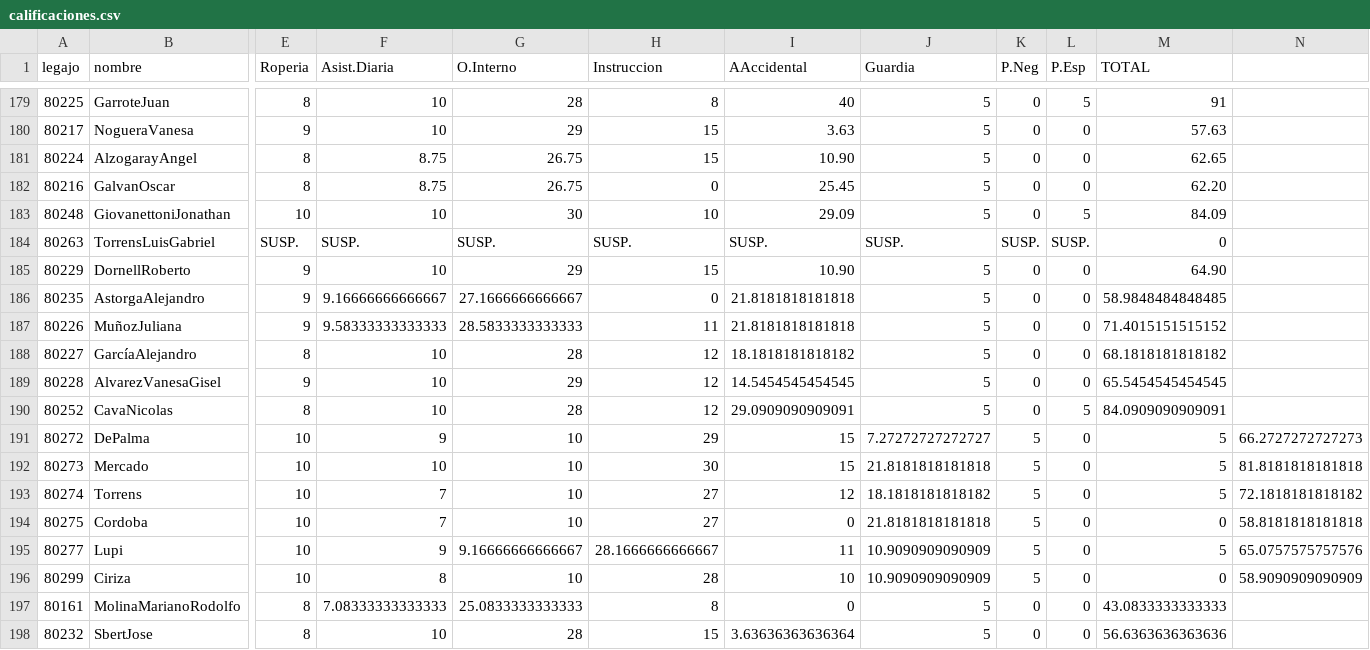
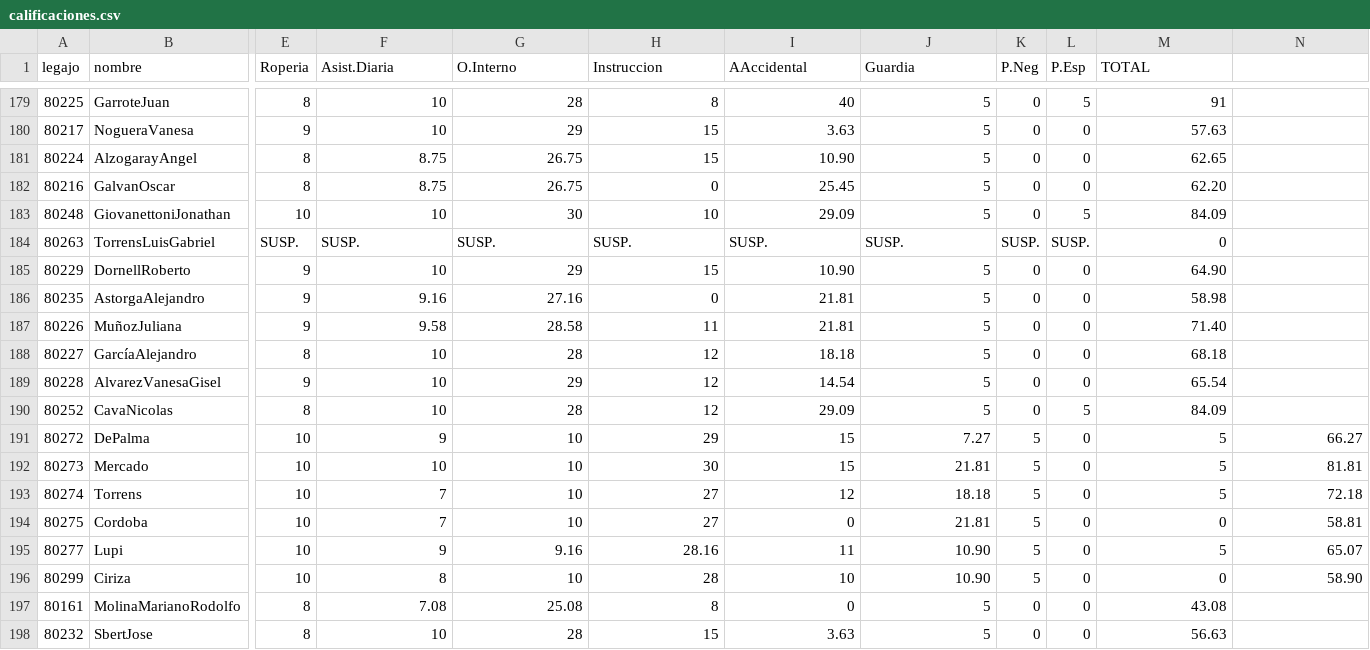
Before and after one commit to bomberosc80-app/calificaciones-junio, a CSV file: calificaciones.csv, drawn as a sheet; only a part is shown, gaps mark what is left out; the diff covers the shown part only; the diff names each change by its address in the sheet, - before the commit and + after, or states it on an @@ line.

Commit message:
Update calificaciones.csv

```diff
--- a/calificaciones.csv
+++ b/calificaciones.csv
-F186 (Asist.Diaria): 9.16666666666667
+F186 (Asist.Diaria): 9.16
-G186 (O.Interno): 27.1666666666667
+G186 (O.Interno): 27.16
-I186:I187 (AAccidental): 21.8181818181818
+I186:I187 (AAccidental): 21.81
-M186 (TOTAL): 58.9848484848485
+M186 (TOTAL): 58.98
-F187 (Asist.Diaria): 9.58333333333333
+F187 (Asist.Diaria): 9.58
-G187 (O.Interno): 28.5833333333333
+G187 (O.Interno): 28.58
-M187 (TOTAL): 71.4015151515152
+M187 (TOTAL): 71.40
-I188 (AAccidental): 18.1818181818182
+I188 (AAccidental): 18.18
-M188 (TOTAL): 68.1818181818182
+M188 (TOTAL): 68.18
-I189 (AAccidental): 14.5454545454545
+I189 (AAccidental): 14.54
-M189 (TOTAL): 65.5454545454545
+M189 (TOTAL): 65.54
-I190 (AAccidental): 29.0909090909091
+I190 (AAccidental): 29.09
-M190 (TOTAL): 84.0909090909091
+M190 (TOTAL): 84.09
-J191 (Guardia): 7.27272727272727
+J191 (Guardia): 7.27
-N191: 66.2727272727273
+N191: 66.27
-J192 (Guardia): 21.8181818181818
+J192 (Guardia): 21.81
-N192: 81.8181818181818
+N192: 81.81
-J193 (Guardia): 18.1818181818182
+J193 (Guardia): 18.18
-N193: 72.1818181818182
+N193: 72.18
-J194 (Guardia): 21.8181818181818
+J194 (Guardia): 21.81
-N194: 58.8181818181818
+N194: 58.81
-G195 (O.Interno): 9.16666666666667
+G195 (O.Interno): 9.16
-H195 (Instruccion): 28.1666666666667
+H195 (Instruccion): 28.16
-J195:J196 (Guardia): 10.9090909090909
+J195:J196 (Guardia): 10.90
-N195: 65.0757575757576
+N195: 65.07
-N196: 58.9090909090909
+N196: 58.90
-F197 (Asist.Diaria): 7.08333333333333
+F197 (Asist.Diaria): 7.08
-G197 (O.Interno): 25.0833333333333
+G197 (O.Interno): 25.08
-M197 (TOTAL): 43.0833333333333
+M197 (TOTAL): 43.08
-I198 (AAccidental): 3.63636363636364
+I198 (AAccidental): 3.63
-M198 (TOTAL): 56.6363636363636
+M198 (TOTAL): 56.63
```
Also changed, not shown: 15 edited cells elsewhere in this file.
